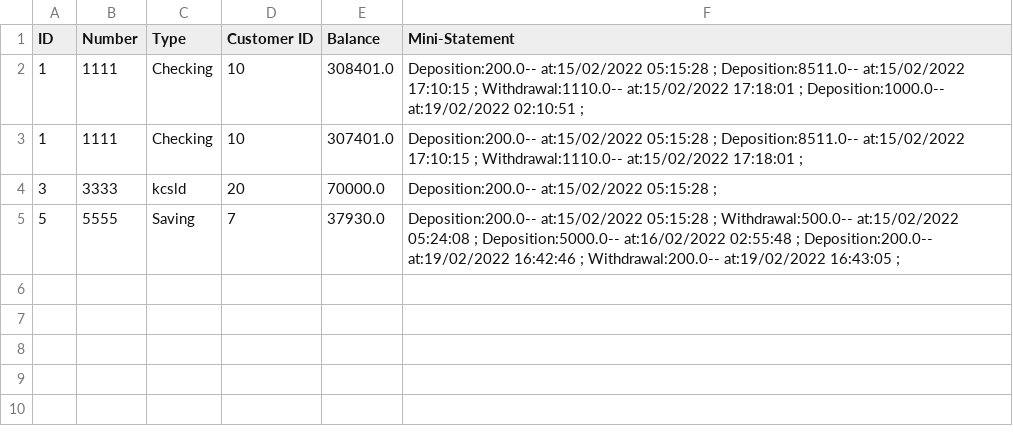
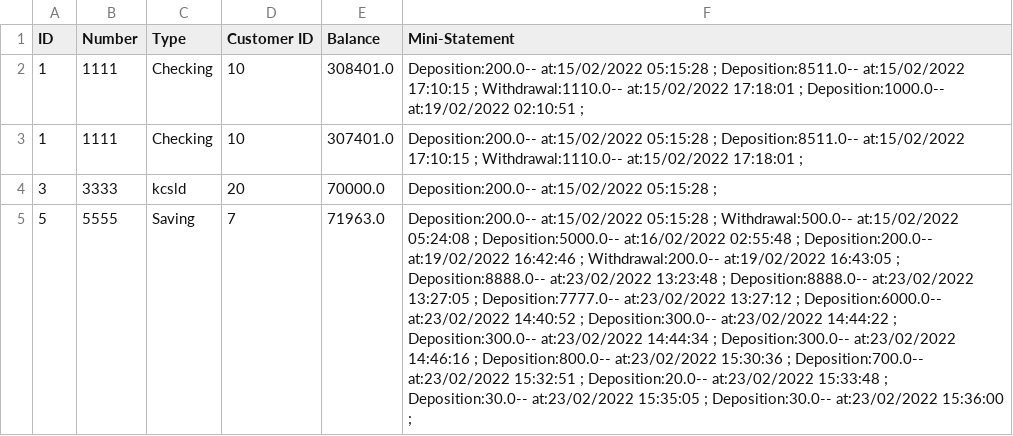
Before and after one commit to Eman-123-eng/Bank-GUI, a CSV file: GUI/src/main/java/BankManagement/Accounts.csv, drawn as a sheet; the diff names each change by its address in the sheet, - before the commit and + after, or states it on an @@ line.

```diff
--- a/GUI/src/main/java/BankManagement/Accounts.csv
+++ b/GUI/src/main/java/BankManagement/Accounts.csv
-E5 (Balance): 37930.0
+E5 (Balance): 71963.0
-F5 (Mini-Statement): …16:43:05 ;
+F5 (Mini-Statement): …16:43:05 ; Deposition:8888.0-- at:23/02/2022 13:23:48 ; Deposition:8888.0-- at:23/02/2022 13:27:05 ; Deposition:7777.0-- at:23/02/2022 13:27:12 ; Deposition:6000.0-- at:23/02/2022 14:40:52 ; Deposition:300.0-- at:23/02/2022 14:44:22 ; Deposition:300.0-- at:23/02/2022 14:44:34 ; Deposition:300.0-- at:23/02/2022 14:46:16 ; Deposition:800.0-- at:23/02/2022 15:30:36 ; Deposition:700.0-- at:23/02/2022 15:32:51 ; Deposition:20.0-- at:23/02/2022 15:33:48 ; Deposition:30.0-- at:23/02/2022 15:35:05 ; Deposition:30.0-- at:23/02/2022 15:36:00 ;
```
Also changed, not shown: 6 other files.
